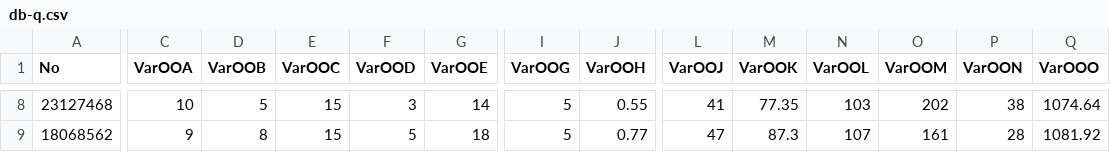
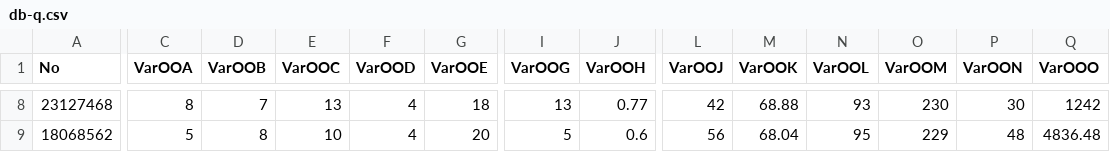
Before and after one commit to skgadi/Courses, a CSV file: 2025-11-09/FIME-5A/db-q.csv, drawn as a sheet; only a part is shown, gaps mark what is left out; the diff covers the shown part only; the diff names each change by its address in the sheet, - before the commit and + after, or states it on an @@ line.

```diff
--- a/2025-11-09/FIME-5A/db-q.csv
+++ b/2025-11-09/FIME-5A/db-q.csv
-C8 (VarOOA): 10
+C8 (VarOOA): 8
-D8 (VarOOB): 5
+D8 (VarOOB): 7
-E8 (VarOOC): 15
+E8 (VarOOC): 13
-F8 (VarOOD): 3
+F8 (VarOOD): 4
-G8 (VarOOE): 14
+G8 (VarOOE): 18
-I8 (VarOOG): 5
+I8 (VarOOG): 13
-J8 (VarOOH): 0.55
+J8 (VarOOH): 0.77
-L8 (VarOOJ): 41
+L8 (VarOOJ): 42
-M8 (VarOOK): 77.35
+M8 (VarOOK): 68.88
-N8 (VarOOL): 103
+N8 (VarOOL): 93
-O8 (VarOOM): 202
+O8 (VarOOM): 230
-P8 (VarOON): 38
+P8 (VarOON): 30
-Q8 (VarOOO): 1074.64
+Q8 (VarOOO): 1242
-C9 (VarOOA): 9
+C9 (VarOOA): 5
-E9 (VarOOC): 15
+E9 (VarOOC): 10
-F9 (VarOOD): 5
+F9 (VarOOD): 4
-G9 (VarOOE): 18
+G9 (VarOOE): 20
-J9 (VarOOH): 0.77
+J9 (VarOOH): 0.6
-L9 (VarOOJ): 47
+L9 (VarOOJ): 56
-M9 (VarOOK): 87.3
+M9 (VarOOK): 68.04
-N9 (VarOOL): 107
+N9 (VarOOL): 95
-O9 (VarOOM): 161
+O9 (VarOOM): 229
-P9 (VarOON): 28
+P9 (VarOON): 48
-Q9 (VarOOO): 1081.92
+Q9 (VarOOO): 4836.48
```
Also changed, not shown: 156 edited cells elsewhere in this file, 2025-11-09/FIME-5A/db-a.csv, 1 other file.
